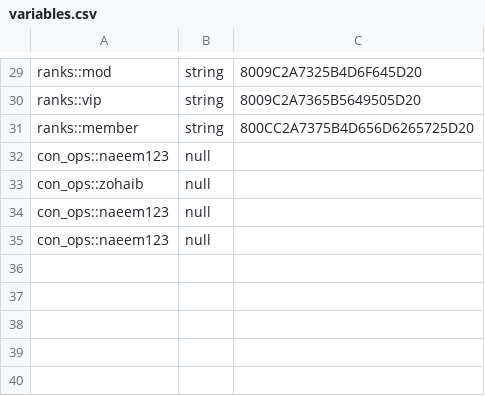
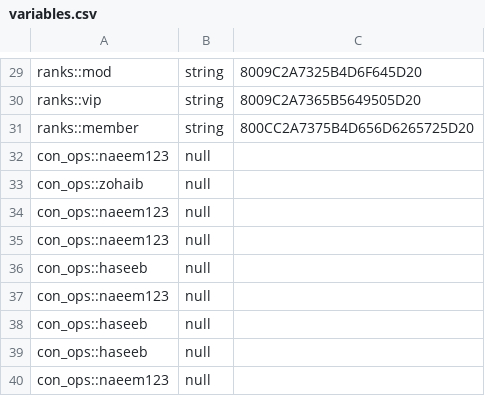
Before and after one commit to QuizzityMC/EaglerServer-1.12, a CSV file: server/plugins/Skript/variables.csv, drawn as a sheet; only a part is shown, gaps mark what is left out.

```diff
--- a/server/plugins/Skript/variables.csv
+++ b/server/plugins/Skript/variables.csv
@@ -35 +35,6 @@ con_ops::naeem123, null,
 con_ops::naeem123, null,
+con_ops::haseeb, null,
+con_ops::naeem123, null,
+con_ops::haseeb, null,
+con_ops::haseeb, null,
+con_ops::naeem123, null,
```
Also changed, not shown: 39 other files.
